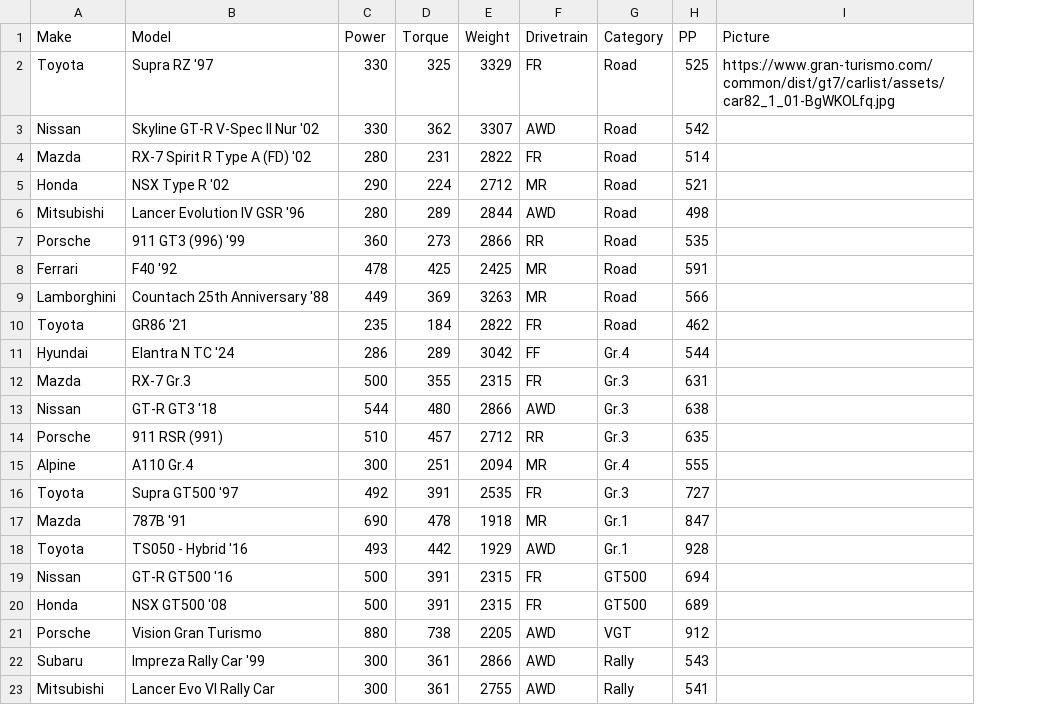
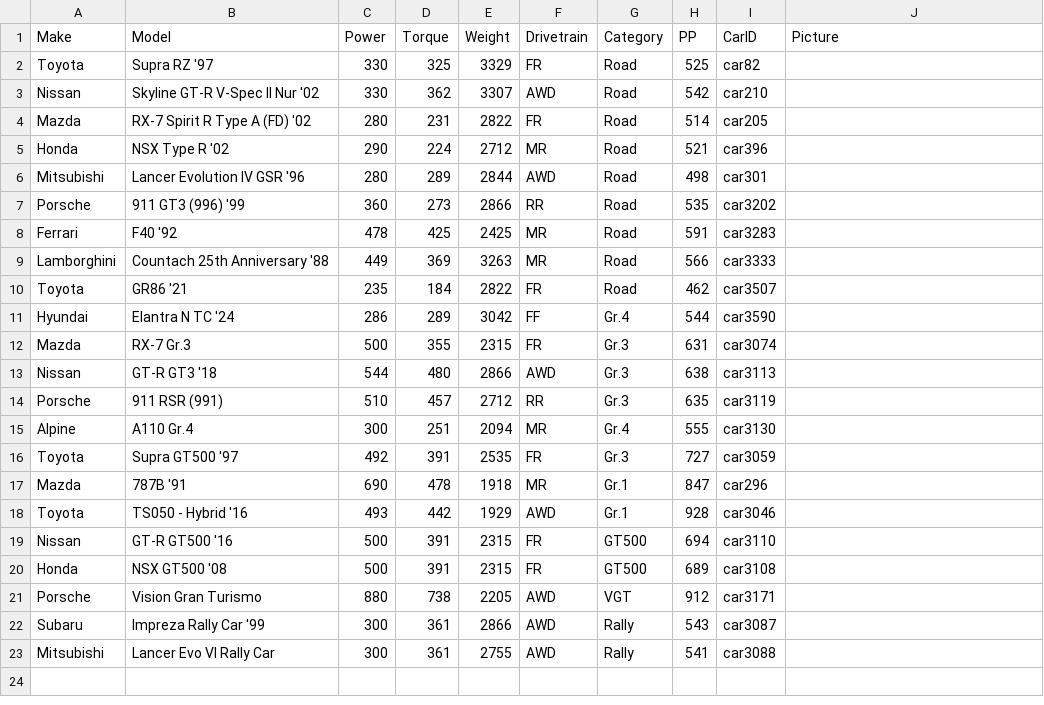
Before and after one commit to JabTomcat/game-hub, a CSV file: gran-turismo-7/gt7-cars.csv, drawn as a sheet; addresses are those after the commit; the diff names each change by its address in the sheet, - before the commit and + after, or states it on an @@ line.

```diff
--- a/gran-turismo-7/gt7-cars.csv
+++ b/gran-turismo-7/gt7-cars.csv
+column I (CarID), rows 2-23: car82 | car210 | car205 | car396 | car301 | car3202 | car3283 | car3333 | car3507 | car3590 | car3074 | car3113 | car3119 | car3130 | car3059 | car296 | car3046 | car3110 | car3108 | car3171 | car3087 | car3088
-J2 (Picture): https://www.gran-turismo.com/common/dist/gt7/carlist/assets/car82_1_01-BgWKOLfq.jpg
+J2 (Picture): (empty)
```
Also changed, not shown: 1 other file.
